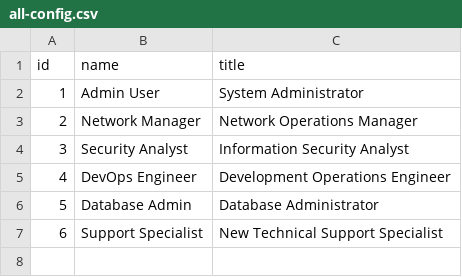
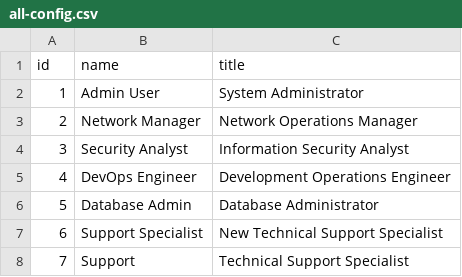
Before and after one commit to AmirNordCS/csv-firewall, a CSV file: data/all-config.csv, drawn as a sheet; the diff names each change by its address in the sheet, - before the commit and + after, or states it on an @@ line.

```diff
--- a/data/all-config.csv
+++ b/data/all-config.csv
+row 8: 7 | Support | Technical Support Specialist
```
